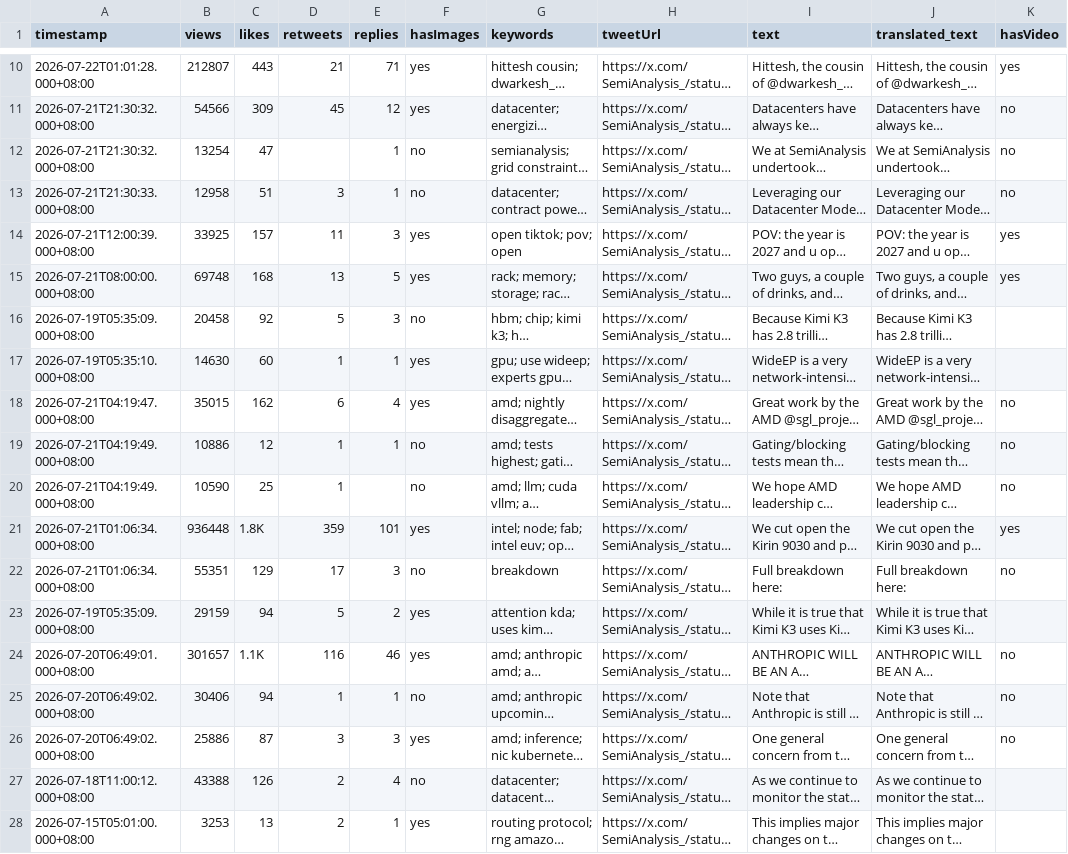
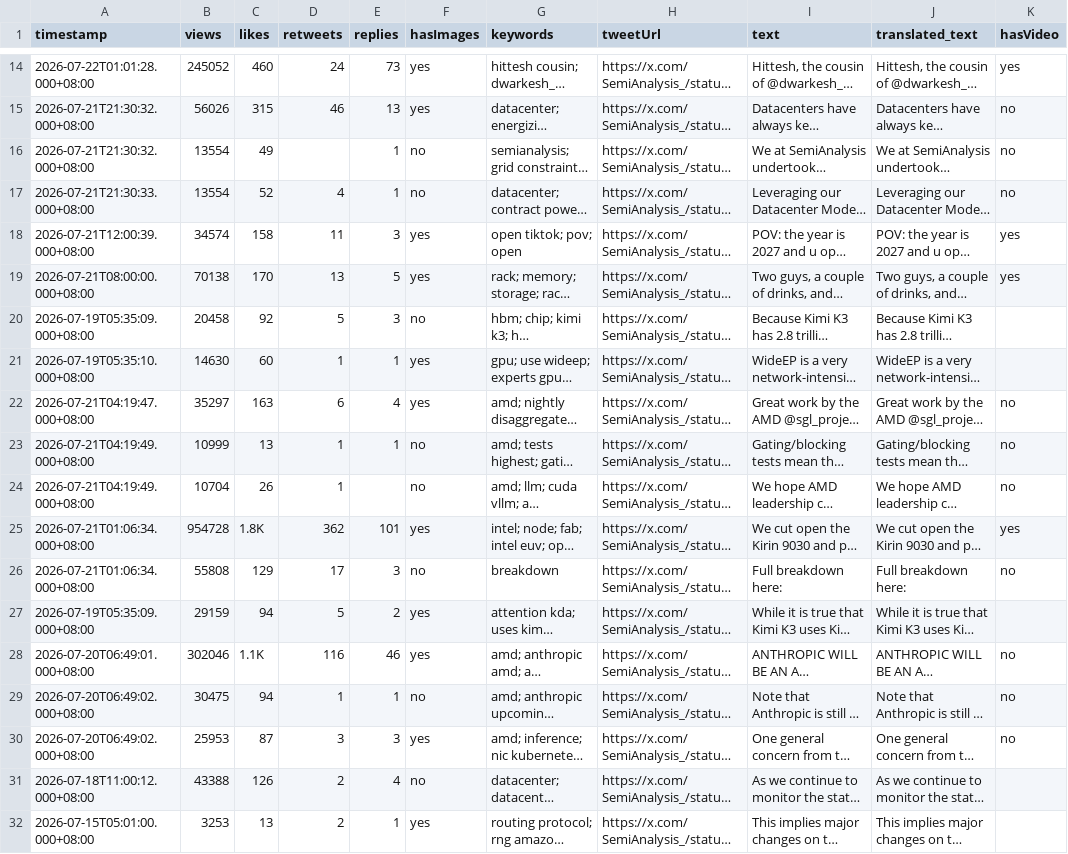
Before and after one commit to elainekaotf/TrendForceDashboard, a CSV file: csv/SemiAnalysis_.csv, drawn as a sheet; only a part is shown, gaps mark what is left out; long unchanged cells end in …; addresses are those after the commit; the diff covers the shown part only; the diff names each change by its address in the sheet, - before the commit and + after, or states it on an @@ line.

```diff
--- a/csv/SemiAnalysis_.csv
+++ b/csv/SemiAnalysis_.csv
-B14 (views): 212807
+B14 (views): 245052
-C14 (likes): 443
+C14 (likes): 460
-D14 (retweets): 21
+D14 (retweets): 24
-E14 (replies): 71
+E14 (replies): 73
-B15 (views): 54566
+B15 (views): 56026
-C15 (likes): 309
+C15 (likes): 315
-D15 (retweets): 45
+D15 (retweets): 46
-E15 (replies): 12
+E15 (replies): 13
-B16 (views): 13254
+B16 (views): 13554
-C16 (likes): 47
+C16 (likes): 49
-B17 (views): 12958
+B17 (views): 13554
-C17 (likes): 51
+C17 (likes): 52
-D17 (retweets): 3
+D17 (retweets): 4
-B18 (views): 33925
+B18 (views): 34574
-C18 (likes): 157
+C18 (likes): 158
-B19 (views): 69748
+B19 (views): 70138
-C19 (likes): 168
+C19 (likes): 170
-B22 (views): 35015
+B22 (views): 35297
-C22 (likes): 162
+C22 (likes): 163
-B23 (views): 10886
+B23 (views): 10999
-C23 (likes): 12
+C23 (likes): 13
-B24 (views): 10590
+B24 (views): 10704
-C24 (likes): 25
+C24 (likes): 26
-B25 (views): 936448
+B25 (views): 954728
-D25 (retweets): 359
+D25 (retweets): 362
-B26 (views): 55351
+B26 (views): 55808
-B28 (views): 301657
+B28 (views): 302046
-B29 (views): 30406
+B29 (views): 30475
-B30 (views): 25886
+B30 (views): 25953
```
Also changed, not shown: 4 added rows and 44 edited cells elsewhere in this file, csv/QQ_Timmy.csv, csv/TrendForce.csv, 38 other files.
